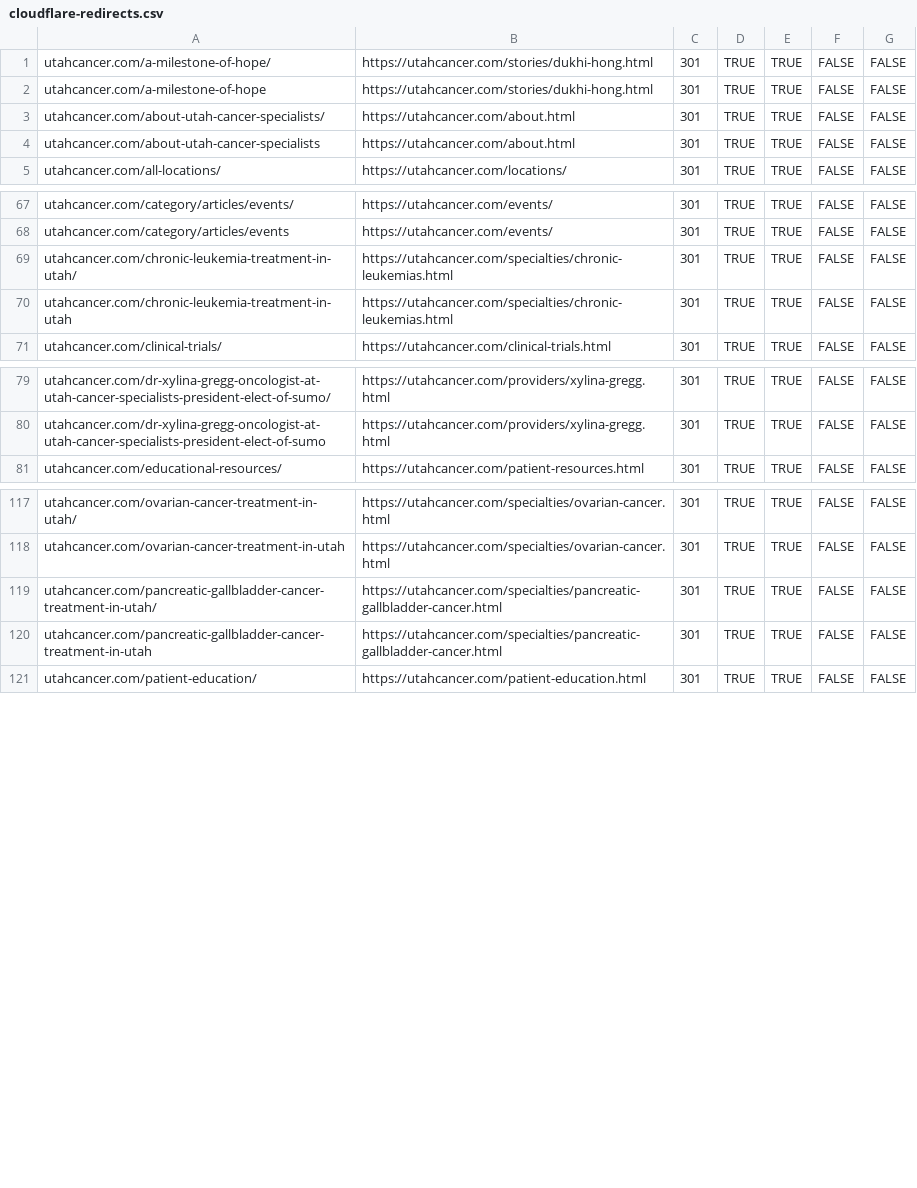
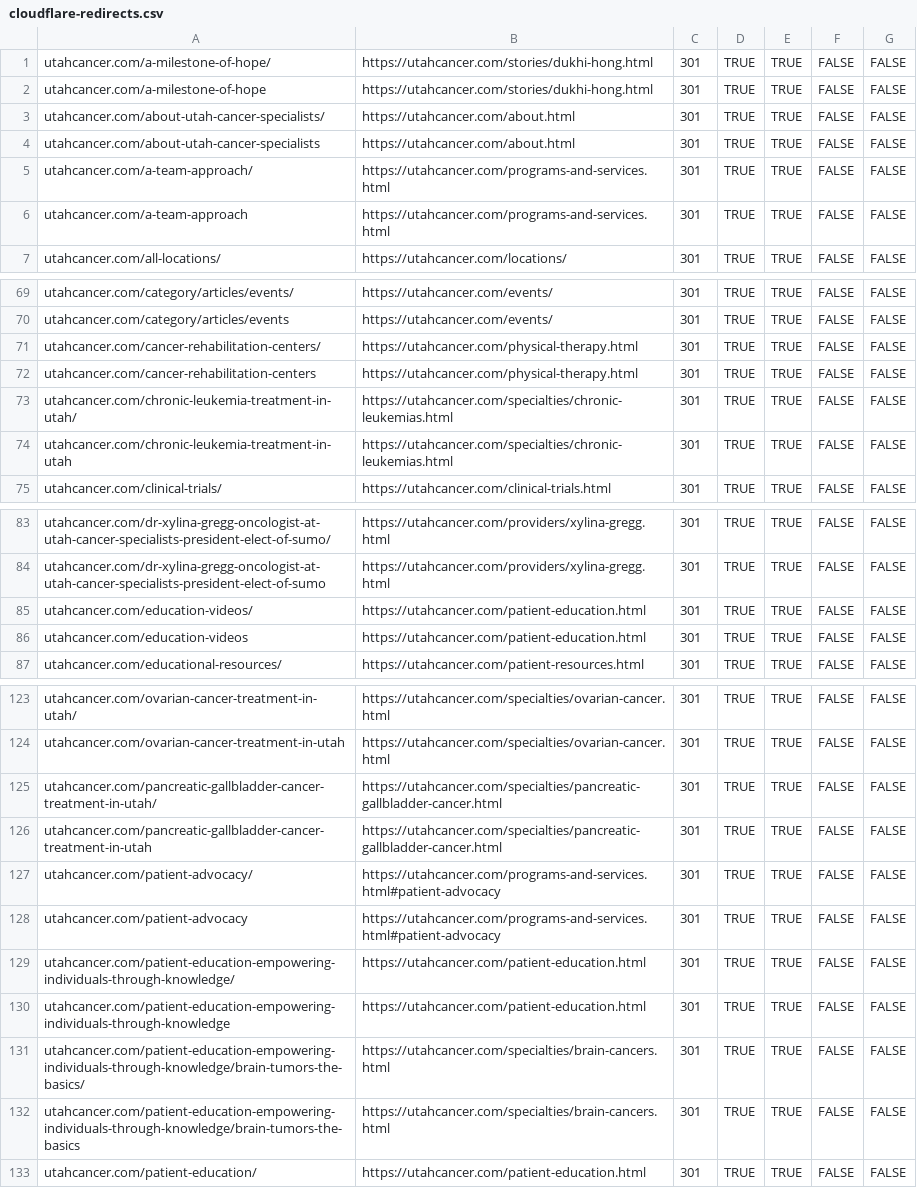
Before and after one commit to Fresh-Concept-Studio/utah-cancer, a CSV file: docs/cloudflare-redirects.csv, drawn as a sheet; only a part is shown, gaps mark what is left out.

Commit message:
Resolve legacy patient resource URLs

```diff
--- a/docs/cloudflare-redirects.csv
+++ b/docs/cloudflare-redirects.csv
@@ -4,2 +4,4 @@ utahcancer.com/about-utah-cancer-specialists/,https://utahcancer.com/about.html,
 utahcancer.com/about-utah-cancer-specialists,https://utahcancer.com/about.html,301,TRUE,TRUE,FALSE,FALSE
+utahcancer.com/a-team-approach/,https://utahcancer.com/programs-and-services.html,301,TRUE,TRUE,FALSE,FALSE
+utahcancer.com/a-team-approach,https://utahcancer.com/programs-and-services.html,301,TRUE,TRUE,FALSE,FALSE
 utahcancer.com/all-locations/,https://utahcancer.com/locations/,301,TRUE,TRUE,FALSE,FALSE
@@ -68,2 +70,4 @@ utahcancer.com/category/articles/events/,https://utahcancer.com/events/,301,TRUE
 utahcancer.com/category/articles/events,https://utahcancer.com/events/,301,TRUE,TRUE,FALSE,FALSE
+utahcancer.com/cancer-rehabilitation-centers/,https://utahcancer.com/physical-therapy.html,301,TRUE,TRUE,FALSE,FALSE
+utahcancer.com/cancer-rehabilitation-centers,https://utahcancer.com/physical-therapy.html,301,TRUE,TRUE,FALSE,FALSE
 utahcancer.com/chronic-leukemia-treatment-in-utah/,https://utahcancer.com/specialties/chronic-leukemias.html,301,TRUE,TRUE,FALSE,FALSE
@@ -80,2 +84,4 @@ utahcancer.com/dr-xylina-gregg-oncologist-at-utah-cancer-specialists-president-e
 utahcancer.com/dr-xylina-gregg-oncologist-at-utah-cancer-specialists-president-elect-of-sumo,https://utahcancer.com/providers/xylina-gregg.html,301,TRUE,TRUE,FALSE,FALSE
+utahcancer.com/education-videos/,https://utahcancer.com/patient-education.html,301,TRUE,TRUE,FALSE,FALSE
+utahcancer.com/education-videos,https://utahcancer.com/patient-education.html,301,TRUE,TRUE,FALSE,FALSE
 utahcancer.com/educational-resources/,https://utahcancer.com/patient-resources.html,301,TRUE,TRUE,FALSE,FALSE
@@ -120,2 +126,8 @@ utahcancer.com/pancreatic-gallbladder-cancer-treatment-in-utah/,https://utahcanc
 utahcancer.com/pancreatic-gallbladder-cancer-treatment-in-utah,https://utahcancer.com/specialties/pancreatic-gallbladder-cancer.html,301,TRUE,TRUE,FALSE,FALSE
+utahcancer.com/patient-advocacy/,https://utahcancer.com/programs-and-services.html#patient-advocacy,301,TRUE,TRUE,FALSE,FALSE
+utahcancer.com/patient-advocacy,https://utahcancer.com/programs-and-services.html#patient-advocacy,301,TRUE,TRUE,FALSE,FALSE
+utahcancer.com/patient-education-empowering-individuals-through-knowledge/,https://utahcancer.com/patient-education.html,301,TRUE,TRUE,FALSE,FALSE
+utahcancer.com/patient-education-empowering-individuals-through-knowledge,https://utahcancer.com/patient-education.html,301,TRUE,TRUE,FALSE,FALSE
+utahcancer.com/patient-education-empowering-individuals-through-knowledge/brain-tumors-the-basics/,https://utahcancer.com/specialties/brain-cancers.html,301,TRUE,TRUE,FALSE,FALSE
+utahcancer.com/patient-education-empowering-individuals-through-knowledge/brain-tumors-the-basics,https://utahcancer.com/specialties/brain-cancers.html,301,TRUE,TRUE,FALSE,FALSE
 utahcancer.com/patient-education/,https://utahcancer.com/patient-education.html,301,TRUE,TRUE,FALSE,FALSE
```
Also changed, not shown: docs/legacy-url-inventory.csv, 4 other files.
